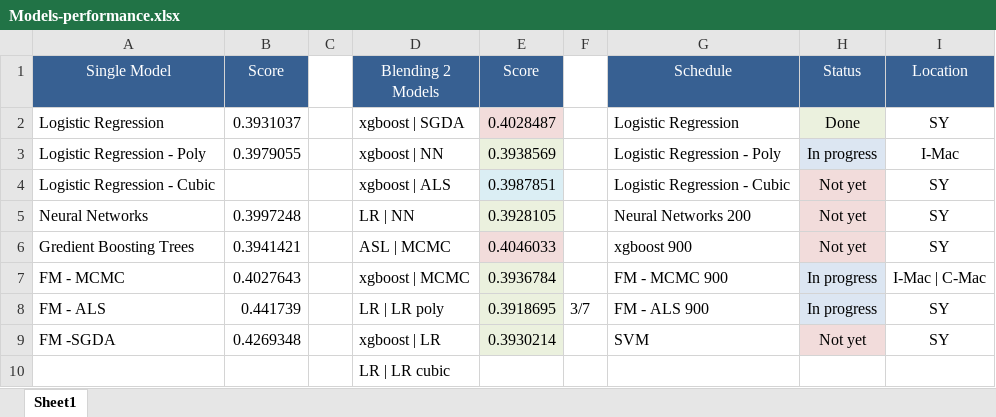
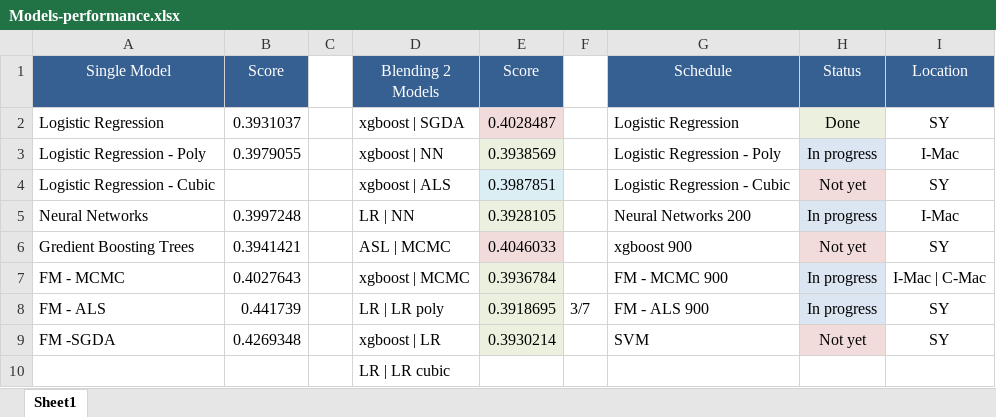
Before and after one commit to ivanliu1989/AVAZU-CTR-Prediction, an Excel workbook: Models-performance.xlsx, sheet Sheet1, drawn as a sheet; values as stored, in another font and other column widths than the file's, no borders; the diff names each change by its address in the sheet, - before the commit and + after, or states it on an @@ line.

```diff
--- a/Models-performance.xlsx (sheet Sheet1)
+++ b/Models-performance.xlsx (sheet Sheet1)
-H5 (Status): Not yet
+H5 (Status): In progress
-I5 (Location): SY
+I5 (Location): I-Mac
```
Also changed, not shown: 2 other files.
